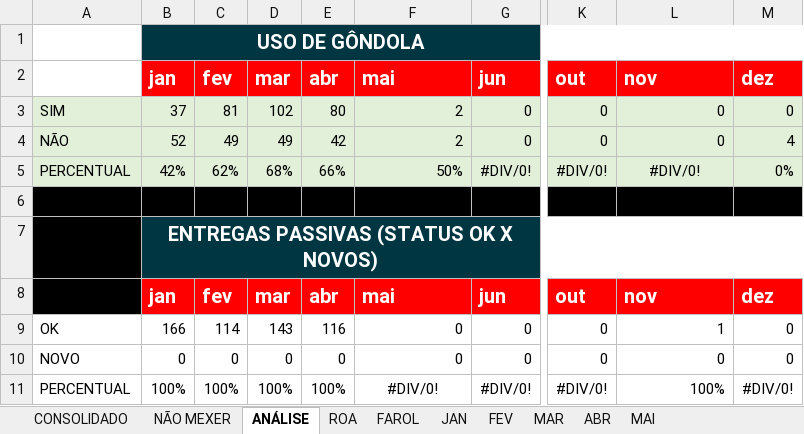
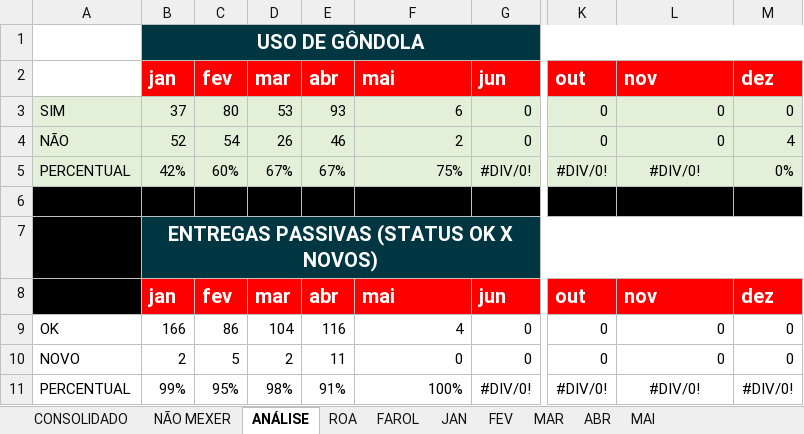
Before and after one commit to uni-marketing/Repository, an Excel workbook: PAUTA INSTITUCIONAL - 2021.xlsm, sheet ANÁLISE, drawn as a sheet; only a part is shown, gaps mark what is left out; values as stored, in another font and other column widths than the file's, no borders; the diff names each change by its address in the sheet, - before the commit and + after, or states it on an @@ line.

```diff
--- a/PAUTA INSTITUCIONAL - 2021.xlsm (sheet ANÁLISE)
+++ b/PAUTA INSTITUCIONAL - 2021.xlsm (sheet ANÁLISE)
-C3: 81
+C3: 80
-D3: 102
+D3: 53
-E3: 80
+E3: 93
-F3: 2
+F3: 6
-C4: 49
+C4: 54
-D4: 49
+D4: 26
-E4: 42
+E4: 46
-C5: 62%
+C5: 60%
-D5: 68%
+D5: 67%
-E5: 66%
+E5: 67%
-F5: 50%
+F5: 75%
-C9: 114
+C9: 86
-D9: 143
+D9: 104
-F9: 0
+F9: 4
-L9: 1
+L9: 0
-B10: 0
+B10: 2
-C10: 0
+C10: 5
-D10: 0
+D10: 2
-E10: 0
+E10: 11
-B11: 100%
+B11: 99%
-C11: 100%
+C11: 95%
-D11: 100%
+D11: 98%
-E11: 100%
+E11: 91%
-F11: #DIV/0!
+F11: 100%
-F11 alignment: center
+F11 alignment: right
-L11: 100%
+L11: #DIV/0!
-L11 alignment: right
+L11 alignment: center
```
Also changed, not shown: sheet CONSOLIDADO, sheet ABR, sheet MAR, sheet ROA, sheet FAROL.
